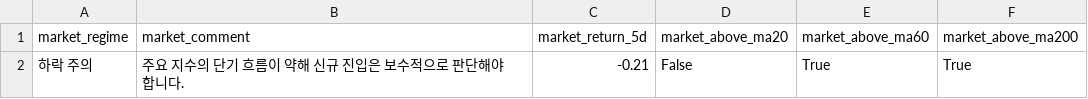
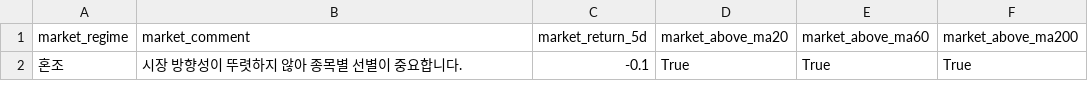
Before and after one commit to kyungseokpark/Stock_Agent_rev, a CSV file: output/us/market_summary.csv, drawn as a sheet.

```diff
--- a/output/us/market_summary.csv
+++ b/output/us/market_summary.csv
@@ -1,2 +1,2 @@
 market_regime,market_comment,market_return_5d,market_above_ma20,market_above_ma60,market_above_ma200
-하락 주의,주요 지수의 단기 흐름이 약해 신규 진입은 보수적으로 판단해야 합니다.,-0.21,False,True,True
+혼조,시장 방향성이 뚜렷하지 않아 종목별 선별이 중요합니다.,-0.1,True,True,True
```
Also changed, not shown: output/us/full_result.csv, output/us/top5.csv, 5 other files.
